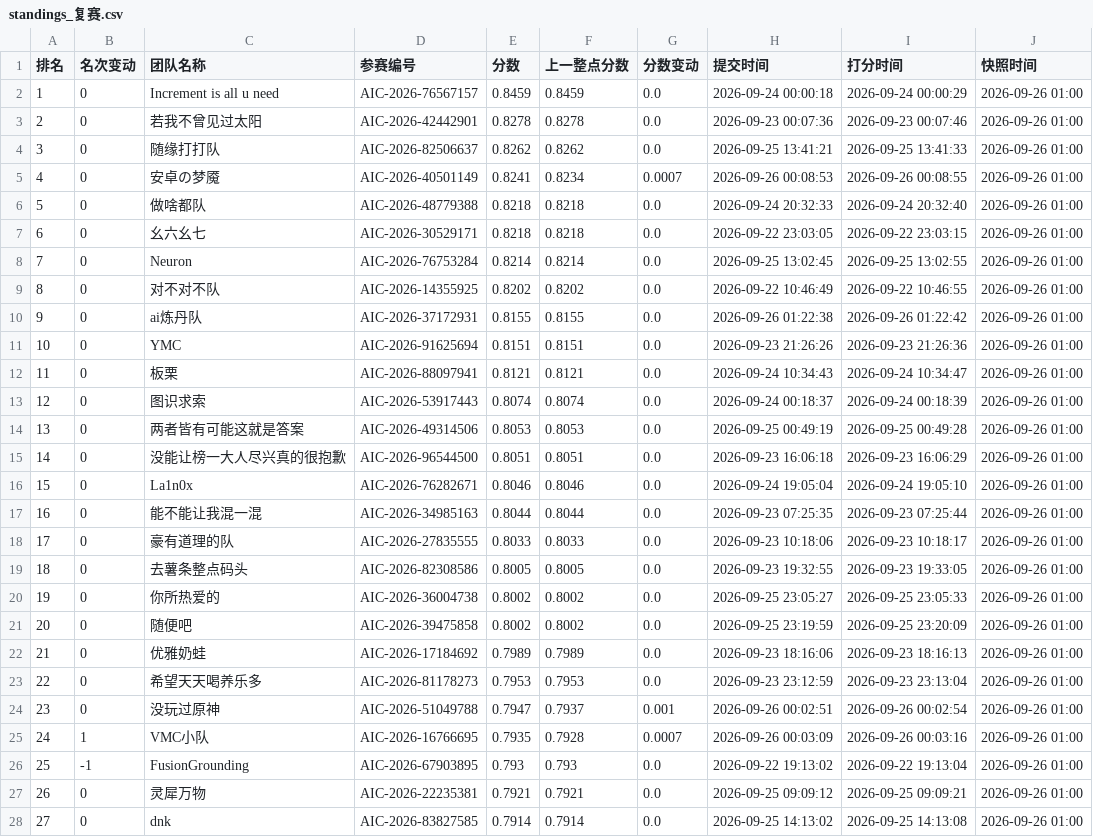
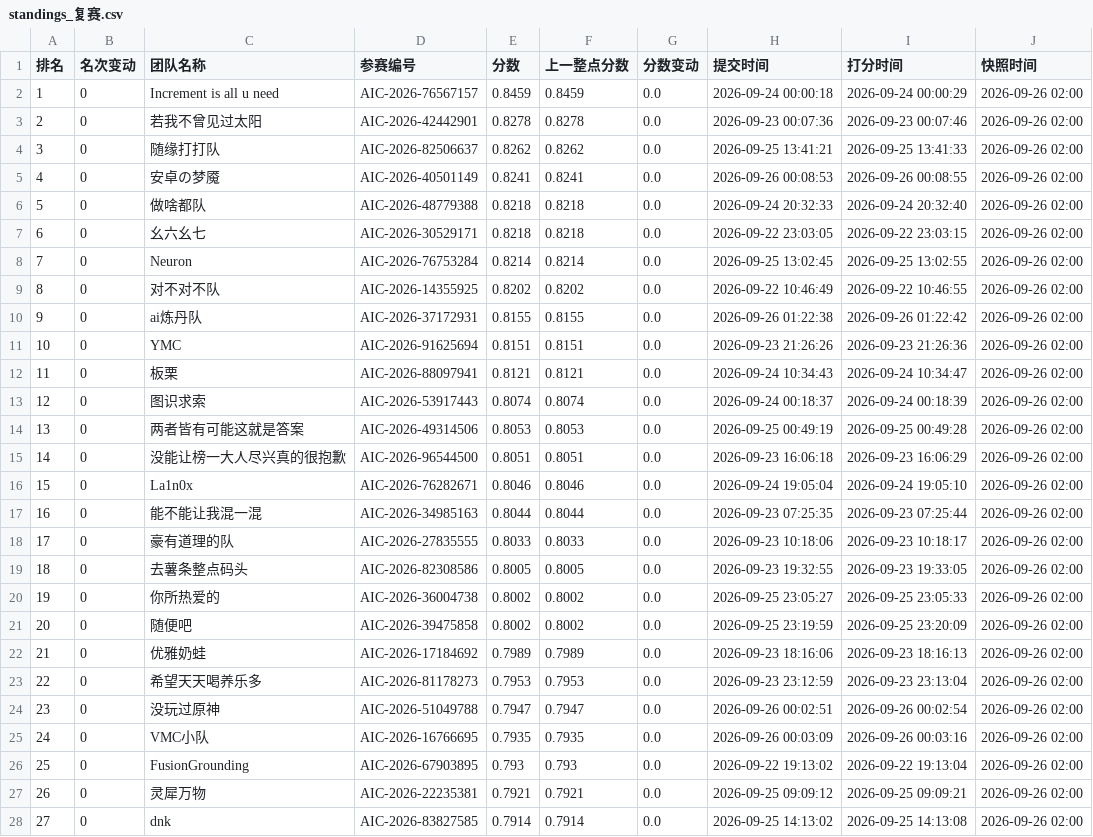
Before and after one commit to KirkG529/aic-rank-report, a CSV file: data/export/standings_复赛.csv, drawn as a sheet; only a part is shown; the diff covers the shown part only.

```diff
--- a/data/export/standings_复赛.csv
+++ b/data/export/standings_复赛.csv
@@ -1,28 +1,28 @@
 排名,名次变动,团队名称,参赛编号,分数,上一整点分数,分数变动,提交时间,打分时间,快照时间
-1,0,Increment is all u need,AIC-2026-76567157,0.8459,0.8459,0.0,2026-09-24 00:00:18,2026-09-24 00:00:29,2026-09-26 01:00
-2,0,若我不曾见过太阳,AIC-2026-42442901,0.8278,0.8278,0.0,2026-09-23 00:07:36,2026-09-23 00:07:46,2026-09-26 01:00
-3,0,随缘打打队,AIC-2026-82506637,0.8262,0.8262,0.0,2026-09-25 13:41:21,2026-09-25 13:41:33,2026-09-26 01:00
-4,0,安卓の梦魇,AIC-2026-40501149,0.8241,0.8234,0.0007,2026-09-26 00:08:53,2026-09-26 00:08:55,2026-09-26 01:00
-5,0,做啥都队,AIC-2026-48779388,0.8218,0.8218,0.0,2026-09-24 20:32:33,2026-09-24 20:32:40,2026-09-26 01:00
-6,0,幺六幺七,AIC-2026-30529171,0.8218,0.8218,0.0,2026-09-22 23:03:05,2026-09-22 23:03:15,2026-09-26 01:00
-7,0,Neuron,AIC-2026-76753284,0.8214,0.8214,0.0,2026-09-25 13:02:45,2026-09-25 13:02:55,2026-09-26 01:00
-8,0,对不对不队,AIC-2026-14355925,0.8202,0.8202,0.0,2026-09-22 10:46:49,2026-09-22 10:46:55,2026-09-26 01:00
-9,0,ai炼丹队,AIC-2026-37172931,0.8155,0.8155,0.0,2026-09-26 01:22:38,2026-09-26 01:22:42,2026-09-26 01:00
-10,0,YMC,AIC-2026-91625694,0.8151,0.8151,0.0,2026-09-23 21:26:26,2026-09-23 21:26:36,2026-09-26 01:00
-11,0,板栗,AIC-2026-88097941,0.8121,0.8121,0.0,2026-09-24 10:34:43,2026-09-24 10:34:47,2026-09-26 01:00
-12,0,图识求索,AIC-2026-53917443,0.8074,0.8074,0.0,2026-09-24 00:18:37,2026-09-24 00:18:39,2026-09-26 01:00
-13,0,两者皆有可能这就是答案,AIC-2026-49314506,0.8053,0.8053,0.0,2026-09-25 00:49:19,2026-09-25 00:49:28,2026-09-26 01:00
-14,0,没能让榜一大人尽兴真的很抱歉,AIC-2026-96544500,0.8051,0.8051,0.0,2026-09-23 16:06:18,2026-09-23 16:06:29,2026-09-26 01:00
-15,0,La1n0x,AIC-2026-76282671,0.8046,0.8046,0.0,2026-09-24 19:05:04,2026-09-24 19:05:10,2026-09-26 01:00
-16,0,能不能让我混一混,AIC-2026-34985163,0.8044,0.8044,0.0,2026-09-23 07:25:35,2026-09-23 07:25:44,2026-09-26 01:00
-17,0,豪有道理的队,AIC-2026-27835555,0.8033,0.8033,0.0,2026-09-23 10:18:06,2026-09-23 10:18:17,2026-09-26 01:00
-18,0,去薯条整点码头,AIC-2026-82308586,0.8005,0.8005,0.0,2026-09-23 19:32:55,2026-09-23 19:33:05,2026-09-26 01:00
-19,0,你所热爱的,AIC-2026-36004738,0.8002,0.8002,0.0,2026-09-25 23:05:27,2026-09-25 23:05:33,2026-09-26 01:00
-20,0,随便吧,AIC-2026-39475858,0.8002,0.8002,0.0,2026-09-25 23:19:59,2026-09-25 23:20:09,2026-09-26 01:00
-21,0,优雅奶蛙,AIC-2026-17184692,0.7989,0.7989,0.0,2026-09-23 18:16:06,2026-09-23 18:16:13,2026-09-26 01:00
-22,0,希望天天喝养乐多,AIC-2026-81178273,0.7953,0.7953,0.0,2026-09-23 23:12:59,2026-09-23 23:13:04,2026-09-26 01:00
-23,0,没玩过原神,AIC-2026-51049788,0.7947,0.7937,0.001,2026-09-26 00:02:51,2026-09-26 00:02:54,2026-09-26 01:00
-24,1,VMC小队,AIC-2026-16766695,0.7935,0.7928,0.0007,2026-09-26 00:03:09,2026-09-26 00:03:16,2026-09-26 01:00
-25,-1,FusionGrounding,AIC-2026-67903895,0.793,0.793,0.0,2026-09-22 19:13:02,2026-09-22 19:13:04,2026-09-26 01:00
-26,0,灵犀万物,AIC-2026-22235381,0.7921,0.7921,0.0,2026-09-25 09:09:12,2026-09-25 09:09:21,2026-09-26 01:00
-27,0,dnk,AIC-2026-83827585,0.7914,0.7914,0.0,2026-09-25 14:13:02,2026-09-25 14:13:08,2026-09-26 01:00
+1,0,Increment is all u need,AIC-2026-76567157,0.8459,0.8459,0.0,2026-09-24 00:00:18,2026-09-24 00:00:29,2026-09-26 02:00
+2,0,若我不曾见过太阳,AIC-2026-42442901,0.8278,0.8278,0.0,2026-09-23 00:07:36,2026-09-23 00:07:46,2026-09-26 02:00
+3,0,随缘打打队,AIC-2026-82506637,0.8262,0.8262,0.0,2026-09-25 13:41:21,2026-09-25 13:41:33,2026-09-26 02:00
+4,0,安卓の梦魇,AIC-2026-40501149,0.8241,0.8241,0.0,2026-09-26 00:08:53,2026-09-26 00:08:55,2026-09-26 02:00
+5,0,做啥都队,AIC-2026-48779388,0.8218,0.8218,0.0,2026-09-24 20:32:33,2026-09-24 20:32:40,2026-09-26 02:00
+6,0,幺六幺七,AIC-2026-30529171,0.8218,0.8218,0.0,2026-09-22 23:03:05,2026-09-22 23:03:15,2026-09-26 02:00
+7,0,Neuron,AIC-2026-76753284,0.8214,0.8214,0.0,2026-09-25 13:02:45,2026-09-25 13:02:55,2026-09-26 02:00
+8,0,对不对不队,AIC-2026-14355925,0.8202,0.8202,0.0,2026-09-22 10:46:49,2026-09-22 10:46:55,2026-09-26 02:00
+9,0,ai炼丹队,AIC-2026-37172931,0.8155,0.8155,0.0,2026-09-26 01:22:38,2026-09-26 01:22:42,2026-09-26 02:00
+10,0,YMC,AIC-2026-91625694,0.8151,0.8151,0.0,2026-09-23 21:26:26,2026-09-23 21:26:36,2026-09-26 02:00
+11,0,板栗,AIC-2026-88097941,0.8121,0.8121,0.0,2026-09-24 10:34:43,2026-09-24 10:34:47,2026-09-26 02:00
+12,0,图识求索,AIC-2026-53917443,0.8074,0.8074,0.0,2026-09-24 00:18:37,2026-09-24 00:18:39,2026-09-26 02:00
+13,0,两者皆有可能这就是答案,AIC-2026-49314506,0.8053,0.8053,0.0,2026-09-25 00:49:19,2026-09-25 00:49:28,2026-09-26 02:00
+14,0,没能让榜一大人尽兴真的很抱歉,AIC-2026-96544500,0.8051,0.8051,0.0,2026-09-23 16:06:18,2026-09-23 16:06:29,2026-09-26 02:00
+15,0,La1n0x,AIC-2026-76282671,0.8046,0.8046,0.0,2026-09-24 19:05:04,2026-09-24 19:05:10,2026-09-26 02:00
+16,0,能不能让我混一混,AIC-2026-34985163,0.8044,0.8044,0.0,2026-09-23 07:25:35,2026-09-23 07:25:44,2026-09-26 02:00
+17,0,豪有道理的队,AIC-2026-27835555,0.8033,0.8033,0.0,2026-09-23 10:18:06,2026-09-23 10:18:17,2026-09-26 02:00
+18,0,去薯条整点码头,AIC-2026-82308586,0.8005,0.8005,0.0,2026-09-23 19:32:55,2026-09-23 19:33:05,2026-09-26 02:00
+19,0,你所热爱的,AIC-2026-36004738,0.8002,0.8002,0.0,2026-09-25 23:05:27,2026-09-25 23:05:33,2026-09-26 02:00
+20,0,随便吧,AIC-2026-39475858,0.8002,0.8002,0.0,2026-09-25 23:19:59,2026-09-25 23:20:09,2026-09-26 02:00
+21,0,优雅奶蛙,AIC-2026-17184692,0.7989,0.7989,0.0,2026-09-23 18:16:06,2026-09-23 18:16:13,2026-09-26 02:00
+22,0,希望天天喝养乐多,AIC-2026-81178273,0.7953,0.7953,0.0,2026-09-23 23:12:59,2026-09-23 23:13:04,2026-09-26 02:00
+23,0,没玩过原神,AIC-2026-51049788,0.7947,0.7947,0.0,2026-09-26 00:02:51,2026-09-26 00:02:54,2026-09-26 02:00
+24,0,VMC小队,AIC-2026-16766695,0.7935,0.7935,0.0,2026-09-26 00:03:09,2026-09-26 00:03:16,2026-09-26 02:00
+25,0,FusionGrounding,AIC-2026-67903895,0.793,0.793,0.0,2026-09-22 19:13:02,2026-09-22 19:13:04,2026-09-26 02:00
+26,0,灵犀万物,AIC-2026-22235381,0.7921,0.7921,0.0,2026-09-25 09:09:12,2026-09-25 09:09:21,2026-09-26 02:00
+27,0,dnk,AIC-2026-83827585,0.7914,0.7914,0.0,2026-09-25 14:13:02,2026-09-25 14:13:08,2026-09-26 02:00
```
Also changed, not shown: 134 edited cells elsewhere in this file, 3 other files.
